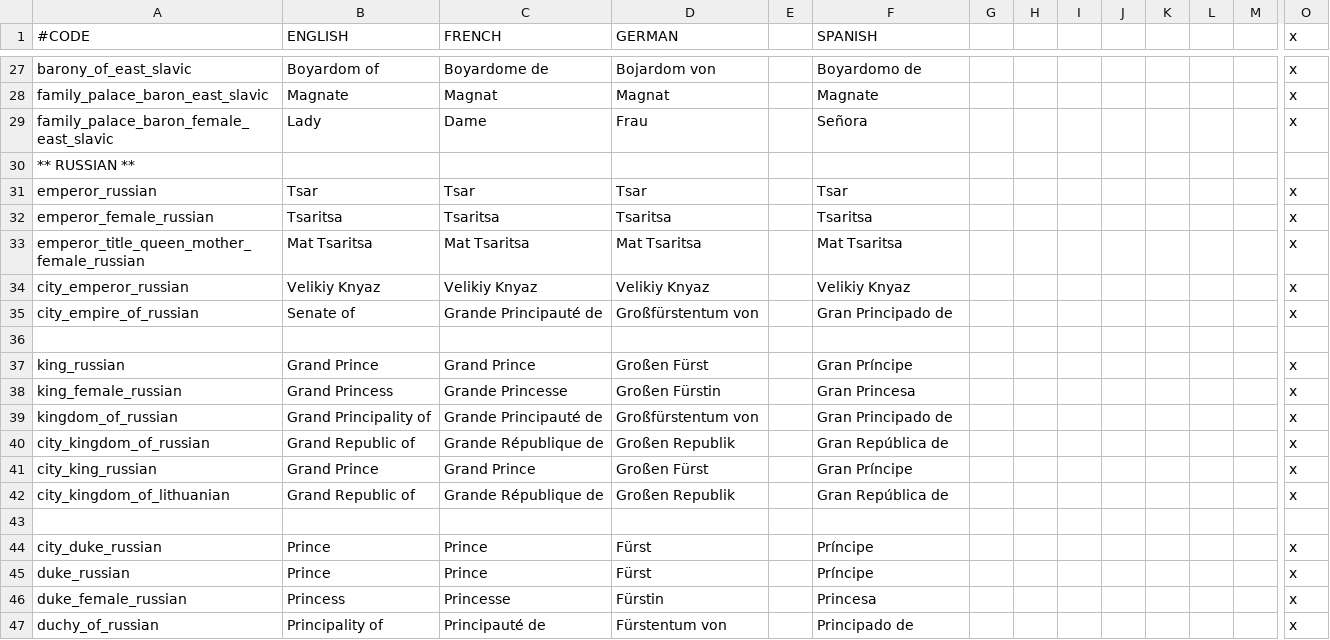
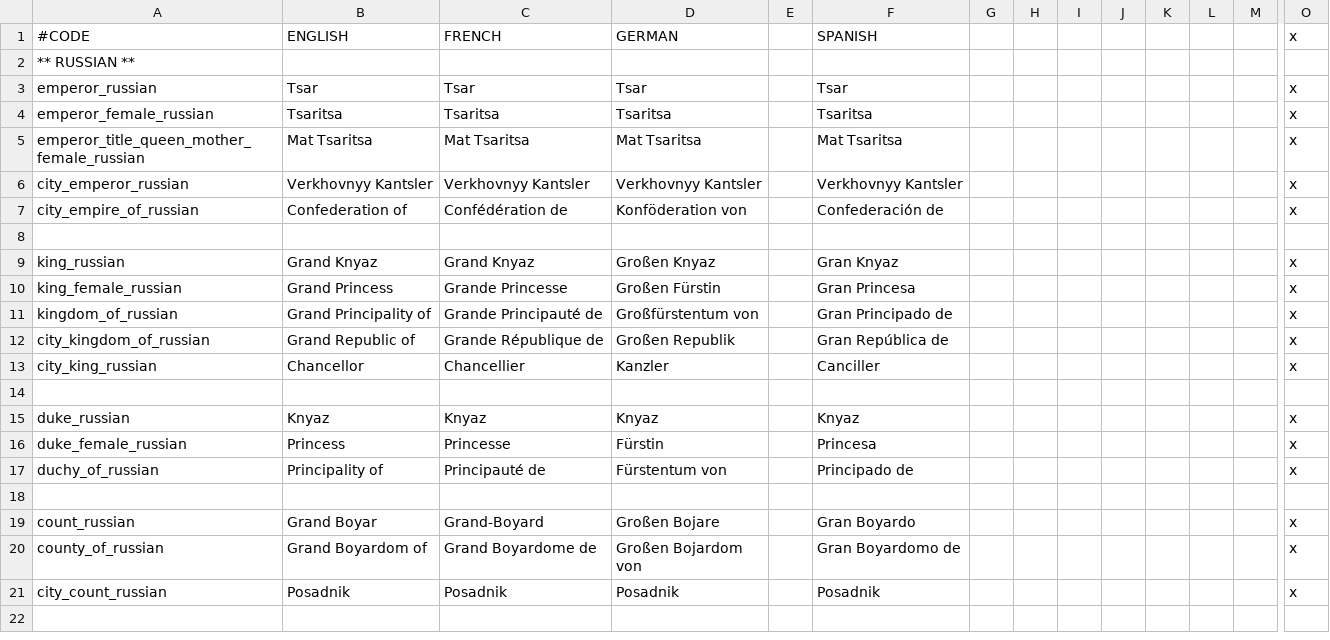
Before and after one commit to lukacmi1/HKC, a CSV file: HKC/localisation/Titles - East Slavic.csv, drawn as a sheet; only a part is shown, gaps mark what is left out; the shorter side is filled out with more unchanged rows; removed rows and columns are numbered as before the commit, all else as after; rows hold the shown columns only; the diff covers the shown part only; the diff names each change by its address in the sheet, - before the commit and + after, or states it on an @@ line.

Commit message:
Updated Russian titles 	- Deleted redundant east slavic localisations 	- Russian Grand Princes are now called Verkhovnyy Kantslers and rule over a Confederation 	- Russian Kings and Dukes are now called Grand Knyazs and Knyazs 	- Russian Prince Mayors now called Chancellors

```diff
--- a/HKC/localisation/Titles - East Slavic.csv
+++ b/HKC/localisation/Titles - East Slavic.csv
-row 27: barony_of_east_slavic | Boyardom of | Boyardome de | Bojardom von |  | Boyardomo de |  |  |  |  |  |  |  | x
-row 28: family_palace_baron_east_slavic | Magnate | Magnat | Magnat |  | Magnate |  |  |  |  |  |  |  | x
-row 29: family_palace_baron_female_east_slavic | Lady | Dame | Frau |  | Señora |  |  |  |  |  |  |  | x
-B6 (ENGLISH): Velikiy Knyaz
+B6 (ENGLISH): Verkhovnyy Kantsler
-C6 (FRENCH): Velikiy Knyaz
+C6 (FRENCH): Verkhovnyy Kantsler
-D6 (GERMAN): Velikiy Knyaz
+D6 (GERMAN): Verkhovnyy Kantsler
-F6 (SPANISH): Velikiy Knyaz
+F6 (SPANISH): Verkhovnyy Kantsler
-B7 (ENGLISH): Senate of
+B7 (ENGLISH): Confederation of
-C7 (FRENCH): Grande Principauté de
+C7 (FRENCH): Confédération de
-D7 (GERMAN): Großfürstentum von
+D7 (GERMAN): Konföderation von
-F7 (SPANISH): Gran Principado de
+F7 (SPANISH): Confederación de
-B9 (ENGLISH): Grand Prince
+B9 (ENGLISH): Grand Knyaz
-C9 (FRENCH): Grand Prince
+C9 (FRENCH): Grand Knyaz
-D9 (GERMAN): Großen Fürst
+D9 (GERMAN): Großen Knyaz
-F9 (SPANISH): Gran Príncipe
+F9 (SPANISH): Gran Knyaz
-B13 (ENGLISH): Grand Prince
+B13 (ENGLISH): Chancellor
-C13 (FRENCH): Grand Prince
+C13 (FRENCH): Chancellier
-D13 (GERMAN): Großen Fürst
+D13 (GERMAN): Kanzler
-F13 (SPANISH): Gran Príncipe
+F13 (SPANISH): Canciller
-row 42: city_kingdom_of_lithuanian | Grand Republic of | Grande République de | Großen Republik |  | Gran República de |  |  |  |  |  |  |  | x
-row 44: city_duke_russian | Prince | Prince | Fürst |  | Príncipe |  |  |  |  |  |  |  | x
-B15 (ENGLISH): Prince
+B15 (ENGLISH): Knyaz
-C15 (FRENCH): Prince
+C15 (FRENCH): Knyaz
-D15 (GERMAN): Fürst
+D15 (GERMAN): Knyaz
-F15 (SPANISH): Príncipe
+F15 (SPANISH): Knyaz
```
Also changed, not shown: 25 removed rows elsewhere in this file.
